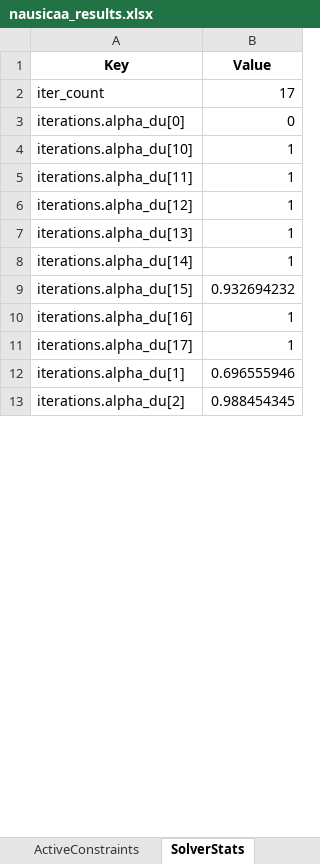
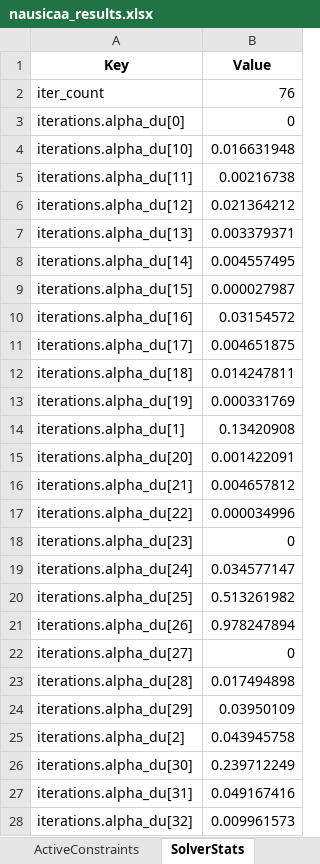
Before and after one commit to GH-X-ST/Nausicaa, an Excel workbook: 02_Glider_Design/C_results/nausicaa_results.xlsx, sheet SolverStats, drawn as a sheet; only a part is shown; values as stored, in another font and other column widths than the file's, no borders; addresses are those after the commit; the diff covers the shown part only; the diff names each change by its address in the sheet, - before the commit and + after, or states it on an @@ line.

```diff
--- a/02_Glider_Design/C_results/nausicaa_results.xlsx (sheet SolverStats)
+++ b/02_Glider_Design/C_results/nausicaa_results.xlsx (sheet SolverStats)
-B2 (Value): 17
+B2 (Value): 76
-B4 (Value): 1
+B4 (Value): 0.016631948
-B5 (Value): 1
+B5 (Value): 0.00216738
-B6 (Value): 1
+B6 (Value): 0.021364212
-B7 (Value): 1
+B7 (Value): 0.003379371
-B8 (Value): 1
+B8 (Value): 0.004557495
-B9 (Value): 0.932694232
+B9 (Value): 0.000027987
-B10 (Value): 1
+B10 (Value): 0.03154572
-B11 (Value): 1
+B11 (Value): 0.004651875
+row 12: iterations.alpha_du[18] | 0.014247811
+row 13: iterations.alpha_du[19] | 0.000331769
-B14 (Value): 0.696555946
+B14 (Value): 0.13420908
+row 15: iterations.alpha_du[20] | 0.001422091
+row 16: iterations.alpha_du[21] | 0.004657812
+row 17: iterations.alpha_du[22] | 0.000034996
+row 18: iterations.alpha_du[23] | 0
+row 19: iterations.alpha_du[24] | 0.034577147
+row 20: iterations.alpha_du[25] | 0.513261982
+row 21: iterations.alpha_du[26] | 0.978247894
+row 22: iterations.alpha_du[27] | 0
+row 23: iterations.alpha_du[28] | 0.017494898
+row 24: iterations.alpha_du[29] | 0.03950109
-B25 (Value): 0.988454345
+B25 (Value): 0.043945758
+row 26: iterations.alpha_du[30] | 0.239712249
+row 27: iterations.alpha_du[31] | 0.049167416
+row 28: iterations.alpha_du[32] | 0.009961573
```
Also changed, not shown: 465 added rows and 133 edited cells elsewhere in this sheet, sheet Aerodynamics, sheet Constraints, sheet ActiveConstraints, sheet Summary, sheet MassBreakdown, sheet DesignPoints, 3 more sheets, 12 other files.
